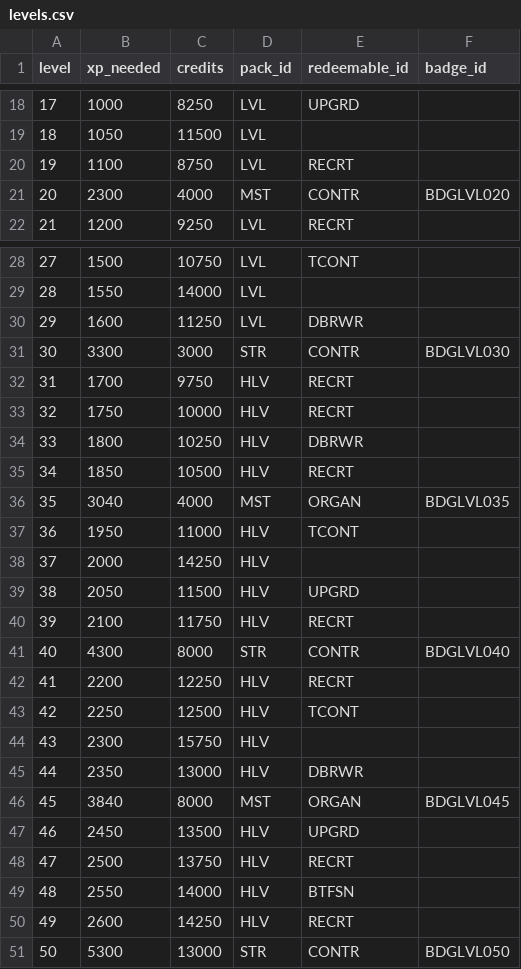
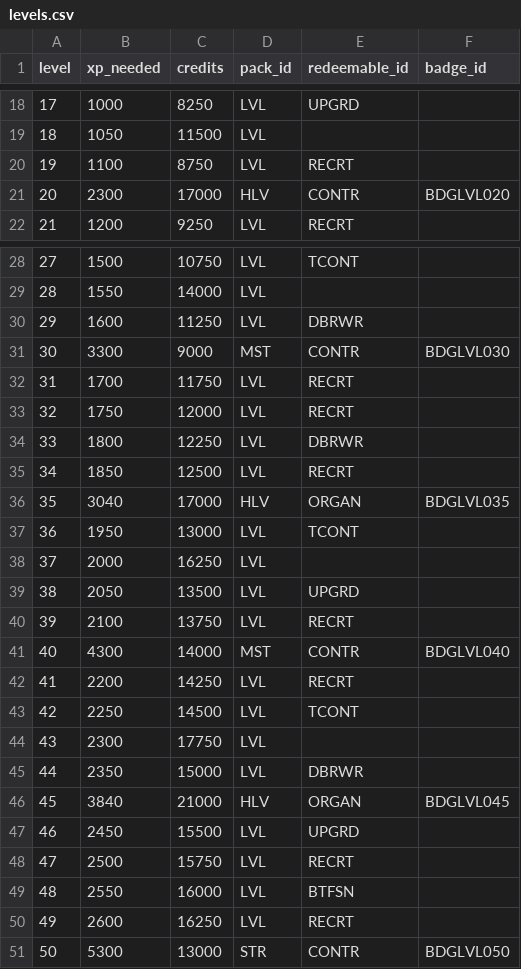
Before and after one commit to iojan715/KpopCardGame, a CSV file: data_upload/levels.csv, drawn as a sheet; only a part is shown, gaps mark what is left out.

```diff
--- a/data_upload/levels.csv
+++ b/data_upload/levels.csv
@@ -20,3 +20,3 @@ level,xp_needed,credits,pack_id,redeemable_id,badge_id
 19,1100,8750,LVL,RECRT,
-20,2300,4000,MST,CONTR,BDGLVL020
+20,2300,17000,HLV,CONTR,BDGLVL020
 21,1200,9250,LVL,RECRT,
@@ -30,22 +30,22 @@ level,xp_needed,credits,pack_id,redeemable_id,badge_id
 29,1600,11250,LVL,DBRWR,
-30,3300,3000,STR,CONTR,BDGLVL030
-31,1700,9750,HLV,RECRT,
-32,1750,10000,HLV,RECRT,
-33,1800,10250,HLV,DBRWR,
-34,1850,10500,HLV,RECRT,
-35,3040,4000,MST,ORGAN,BDGLVL035
-36,1950,11000,HLV,TCONT,
-37,2000,14250,HLV,,
-38,2050,11500,HLV,UPGRD,
-39,2100,11750,HLV,RECRT,
-40,4300,8000,STR,CONTR,BDGLVL040
-41,2200,12250,HLV,RECRT,
-42,2250,12500,HLV,TCONT,
-43,2300,15750,HLV,,
-44,2350,13000,HLV,DBRWR,
-45,3840,8000,MST,ORGAN,BDGLVL045
-46,2450,13500,HLV,UPGRD,
-47,2500,13750,HLV,RECRT,
-48,2550,14000,HLV,BTFSN,
-49,2600,14250,HLV,RECRT,
+30,3300,9000,MST,CONTR,BDGLVL030
+31,1700,11750,LVL,RECRT,
+32,1750,12000,LVL,RECRT,
+33,1800,12250,LVL,DBRWR,
+34,1850,12500,LVL,RECRT,
+35,3040,17000,HLV,ORGAN,BDGLVL035
+36,1950,13000,LVL,TCONT,
+37,2000,16250,LVL,,
+38,2050,13500,LVL,UPGRD,
+39,2100,13750,LVL,RECRT,
+40,4300,14000,MST,CONTR,BDGLVL040
+41,2200,14250,LVL,RECRT,
+42,2250,14500,LVL,TCONT,
+43,2300,17750,LVL,,
+44,2350,15000,LVL,DBRWR,
+45,3840,21000,HLV,ORGAN,BDGLVL045
+46,2450,15500,LVL,UPGRD,
+47,2500,15750,LVL,RECRT,
+48,2550,16000,LVL,BTFSN,
+49,2600,16250,LVL,RECRT,
 50,5300,13000,STR,CONTR,BDGLVL050
```
Also changed, not shown: data_upload/badges.csv, data_upload/idols.csv, 9 other files.
